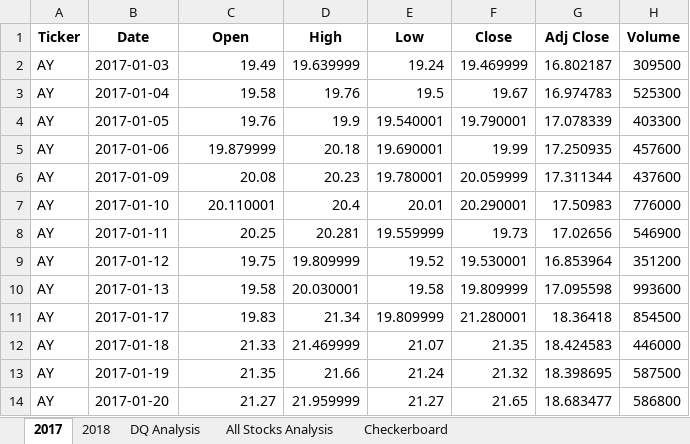
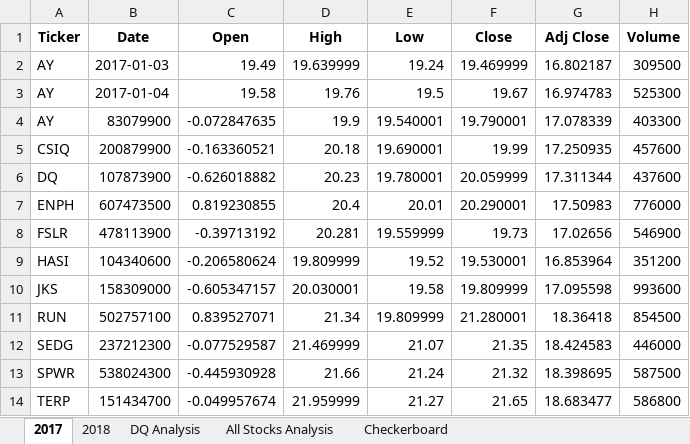
Before and after one commit to aw1442/stock-analysis, an Excel workbook: green_stocks.xlsm, sheet 2017, drawn as a sheet; only a part is shown; values as stored, in another font and other column widths than the file's, no borders; the diff covers the shown part only; the diff names each change by its address in the sheet, - before the commit and + after, or states it on an @@ line.

```diff
--- a/green_stocks.xlsm (sheet 2017)
+++ b/green_stocks.xlsm (sheet 2017)
-B4 (Date): 2017-01-05
+B4 (Date): 83079900
-C4 (Open): 19.76
+C4 (Open): -0.072847635
-A5 (Ticker): AY
+A5 (Ticker): CSIQ
-B5 (Date): 2017-01-06
+B5 (Date): 200879900
-C5 (Open): 19.879999
+C5 (Open): -0.163360521
-A6 (Ticker): AY
+A6 (Ticker): DQ
-B6 (Date): 2017-01-09
+B6 (Date): 107873900
-C6 (Open): 20.08
+C6 (Open): -0.626018882
-A7 (Ticker): AY
+A7 (Ticker): ENPH
-B7 (Date): 2017-01-10
+B7 (Date): 607473500
-C7 (Open): 20.110001
+C7 (Open): 0.819230855
-A8 (Ticker): AY
+A8 (Ticker): FSLR
-B8 (Date): 2017-01-11
+B8 (Date): 478113900
-C8 (Open): 20.25
+C8 (Open): -0.39713192
-A9 (Ticker): AY
+A9 (Ticker): HASI
-B9 (Date): 2017-01-12
+B9 (Date): 104340600
-C9 (Open): 19.75
+C9 (Open): -0.206580624
-A10 (Ticker): AY
+A10 (Ticker): JKS
-B10 (Date): 2017-01-13
+B10 (Date): 158309000
-C10 (Open): 19.58
+C10 (Open): -0.605347157
-A11 (Ticker): AY
+A11 (Ticker): RUN
-B11 (Date): 2017-01-17
+B11 (Date): 502757100
-C11 (Open): 19.83
+C11 (Open): 0.839527071
-A12 (Ticker): AY
+A12 (Ticker): SEDG
-B12 (Date): 2017-01-18
+B12 (Date): 237212300
-C12 (Open): 21.33
+C12 (Open): -0.077529587
-A13 (Ticker): AY
+A13 (Ticker): SPWR
-B13 (Date): 2017-01-19
+B13 (Date): 538024300
-C13 (Open): 21.35
+C13 (Open): -0.445930928
-A14 (Ticker): AY
+A14 (Ticker): TERP
-B14 (Date): 2017-01-20
+B14 (Date): 151434700
-C14 (Open): 21.27
+C14 (Open): -0.049957674
```
Also changed, not shown: 3 edited cells elsewhere in this sheet, sheet 2018, sheet All Stocks Analysis.
